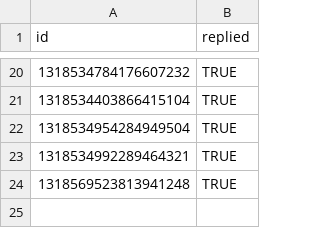
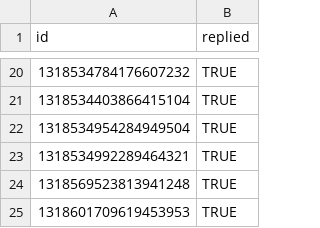
Before and after one commit to scott-saunders/covid_data_bot, a CSV file: previous_tweets.csv, drawn as a sheet; only a part is shown, gaps mark what is left out; the diff names each change by its address in the sheet, - before the commit and + after, or states it on an @@ line.

Commit message:
update previous tweets file

```diff
--- a/previous_tweets.csv
+++ b/previous_tweets.csv
+row 25: 1318601709619453953 | TRUE
```
